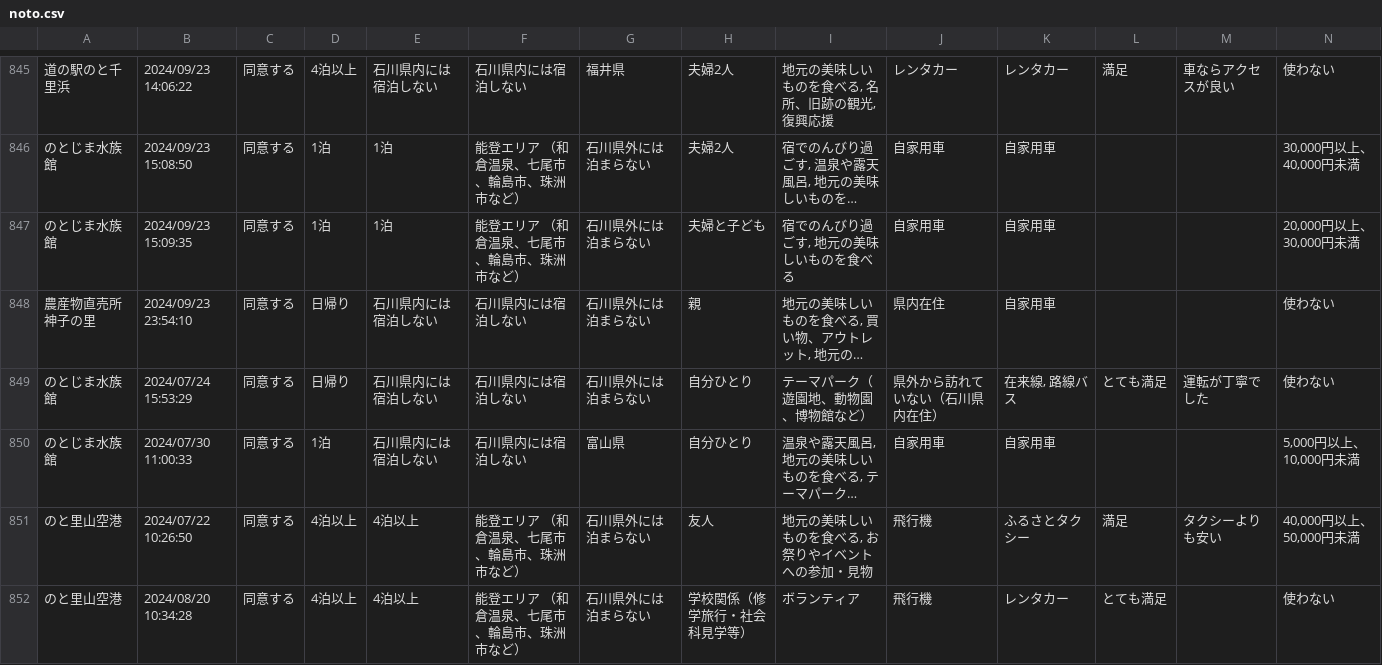
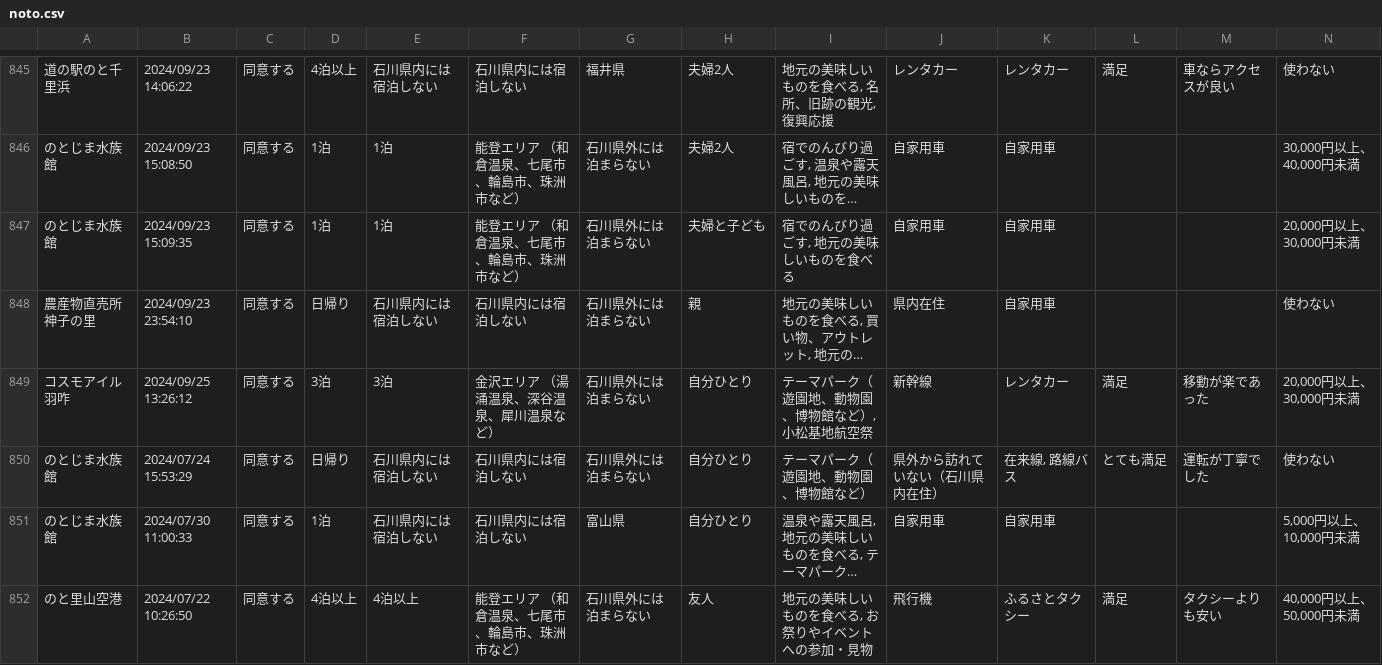
Before and after one commit to code4fukui/ishikawa-kanko-survey, a CSV file: noto.csv, drawn as a sheet; only a part is shown, gaps mark what is left out; the shorter side is filled out with more unchanged rows; long unchanged cells end in …; rows hold the shown columns only; the diff names each change by its address in the sheet, - before the commit and + after, or states it on an @@ line.

Commit message:
update data

```diff
--- a/noto.csv
+++ b/noto.csv
+row 849: コスモアイル羽咋 | 2024/09/25 13:26:12 | 同意する | 3泊 | 3泊 | 金沢エリア （湯涌温泉、深谷温泉、犀川温泉など） | 石川県外には泊まらない | 自分ひとり | テーマパーク（遊園地、動物園、博物館など）, 小松基地航空祭 | 新幹線 | レンタカー | 満足 | 移動が楽であった | 20,000円以上、30,000円未満
```
Also changed, not shown: 2 other files.
